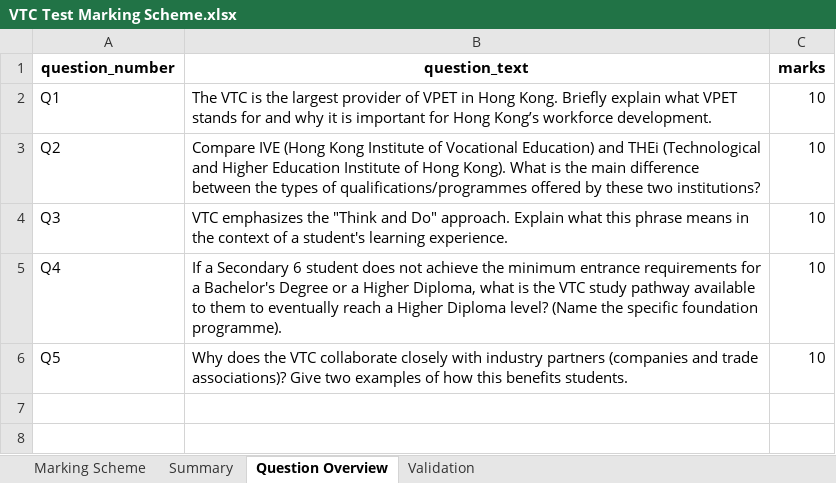
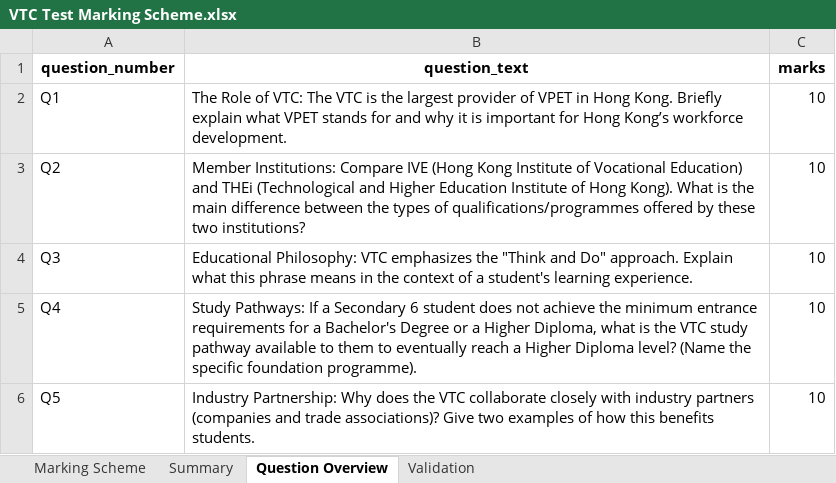
Before and after one commit to wongcyrus/gemini-handwriting-grader, an Excel workbook: sample/VTC Test Marking Scheme.xlsx, sheet Question Overview, drawn as a sheet; values as stored, in another font and other column widths than the file's, no borders; the diff names each change by its address in the sheet, - before the commit and + after, or states it on an @@ line.

```diff
--- a/sample/VTC Test Marking Scheme.xlsx (sheet Question Overview)
+++ b/sample/VTC Test Marking Scheme.xlsx (sheet Question Overview)
-B2 (question_text): The VTC is…
+B2 (question_text): The Role of VTC: The VTC is…
-B3 (question_text): Compare IVE…
+B3 (question_text): Member Institutions: Compare IVE…
-B4 (question_text): VTC emphasizes…
+B4 (question_text): Educational Philosophy: VTC emphasizes…
-B5 (question_text): If a…
+B5 (question_text): Study Pathways: If a…
-B6 (question_text): Why does…
+B6 (question_text): Industry Partnership: Why does…
```
Also changed, not shown: sheet Marking Scheme, sheet Summary, 23 other files.
